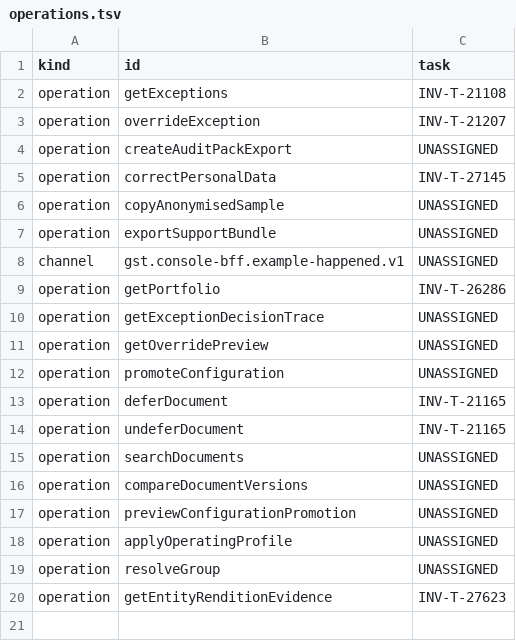
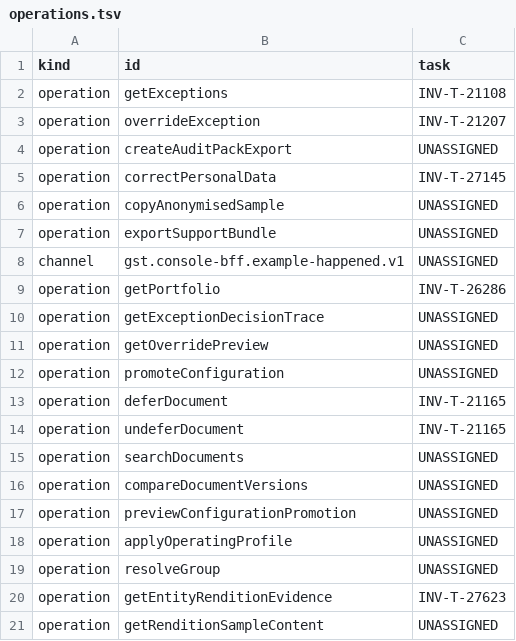
Before and after one commit to dynokore/DynoGST, a TSV file: svc-console-bff/operations.tsv, drawn as a sheet.

```diff
--- a/svc-console-bff/operations.tsv
+++ b/svc-console-bff/operations.tsv
@@ -20 +20,2 @@ operation	resolveGroup	UNASSIGNED
 operation	getEntityRenditionEvidence	INV-T-27623
+operation	getRenditionSampleContent	UNASSIGNED
```
Also changed, not shown: svc-console-bff/ac-keys.tsv, 12 other files.
